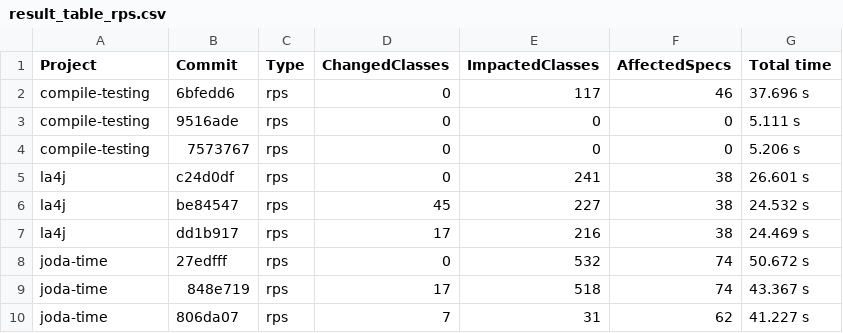
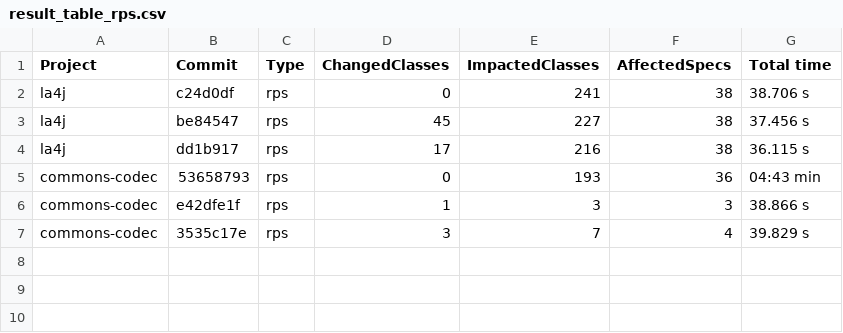
Before and after one commit to mmk-1/scripts-emop, a CSV file: output_tables/result_table_rps.csv, drawn as a sheet.

```diff
--- a/output_tables/result_table_rps.csv
+++ b/output_tables/result_table_rps.csv
@@ -1,10 +1,7 @@
 Project,Commit,Type,ChangedClasses,ImpactedClasses,AffectedSpecs,Total time
-compile-testing,6bfedd6,rps,0,117,46,37.696 s
-compile-testing,9516ade,rps,0,0,0,5.111 s
-compile-testing,7573767,rps,0,0,0,5.206 s
-la4j,c24d0df,rps,0,241,38,26.601 s
-la4j,be84547,rps,45,227,38,24.532 s
-la4j,dd1b917,rps,17,216,38,24.469 s
-joda-time,27edfff,rps,0,532,74,50.672 s
-joda-time,848e719,rps,17,518,74,43.367 s
-joda-time,806da07,rps,7,31,62,41.227 s
+la4j,c24d0df,rps,0,241,38,38.706 s
+la4j,be84547,rps,45,227,38,37.456 s
+la4j,dd1b917,rps,17,216,38,36.115 s
+commons-codec,53658793,rps,0,193,36,04:43 min
+commons-codec,e42dfe1f,rps,1,3,3,38.866 s
+commons-codec,3535c17e,rps,3,7,4,39.829 s
```
Also changed, not shown: output_tables/result_table_hrps.csv, output_tables/result_table_mrps.csv, 37 other files.
